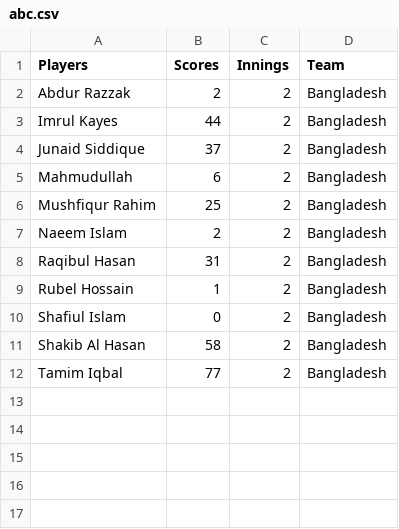
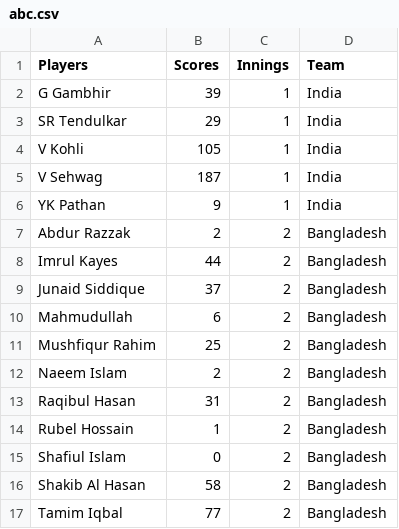
Before and after one commit to Aejaz111750/FP2, a CSV file: abc.csv, drawn as a sheet; the diff names each change by its address in the sheet, - before the commit and + after, or states it on an @@ line.

Commit message:
Add files via upload

```diff
--- a/abc.csv
+++ b/abc.csv
+row 2: G Gambhir | 39 | 1 | India
+row 3: SR Tendulkar | 29 | 1 | India
+row 4: V Kohli | 105 | 1 | India
+row 5: V Sehwag | 187 | 1 | India
+row 6: YK Pathan | 9 | 1 | India
```
